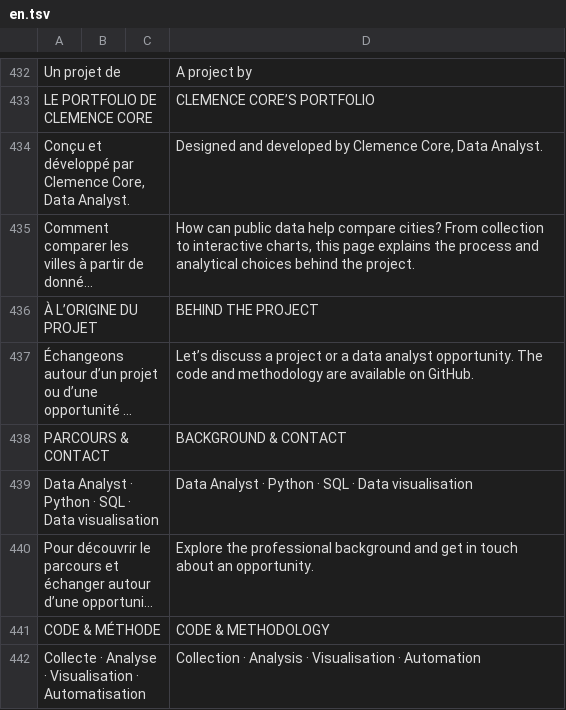
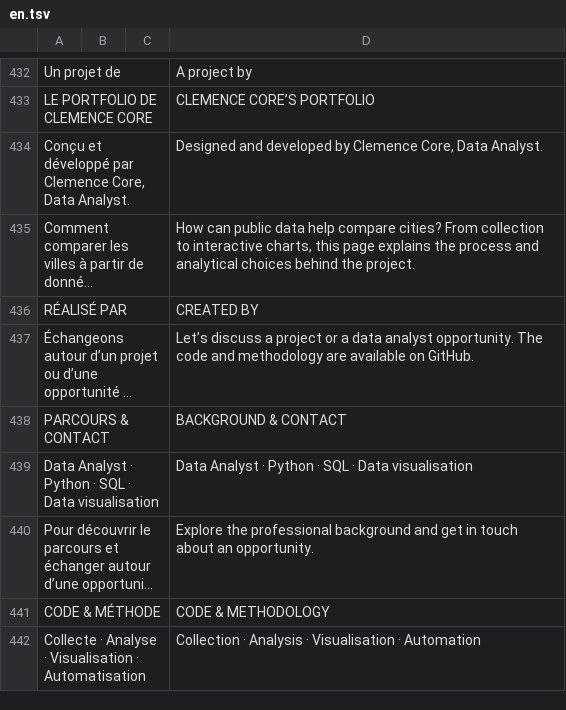
Before and after one commit to clemence6/france-quality-of-life, a TSV file: translations/en.tsv, drawn as a sheet; only a part is shown, gaps mark what is left out; long unchanged cells end in …; removed rows and columns are numbered as before the commit, all else as after; the diff names each change by its address in the sheet, - before the commit and + after, or states it on an @@ line.

Commit message:
Translate the revised author label

```diff
--- a/translations/en.tsv
+++ b/translations/en.tsv
-row 436: À L’ORIGINE DU PROJET |  |  | BEHIND THE PROJECT
+row 436: RÉALISÉ PAR |  |  | CREATED BY
```
